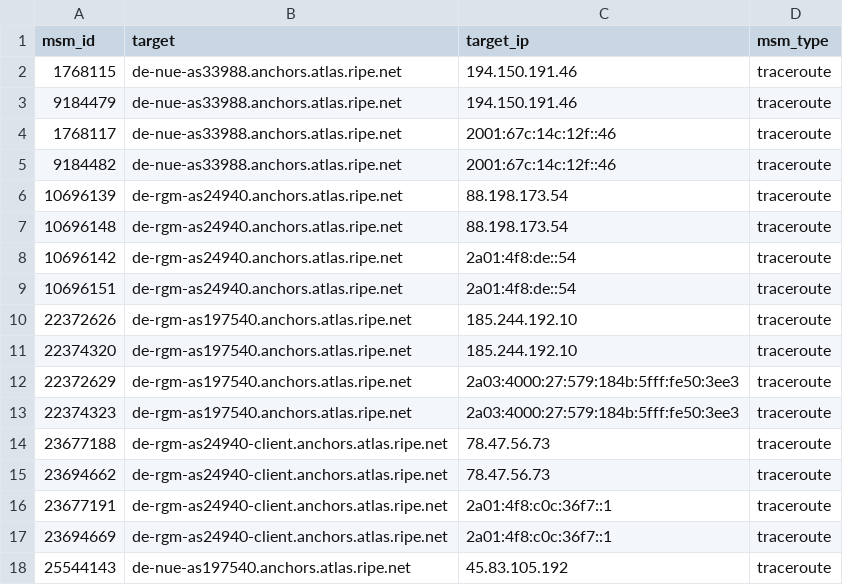
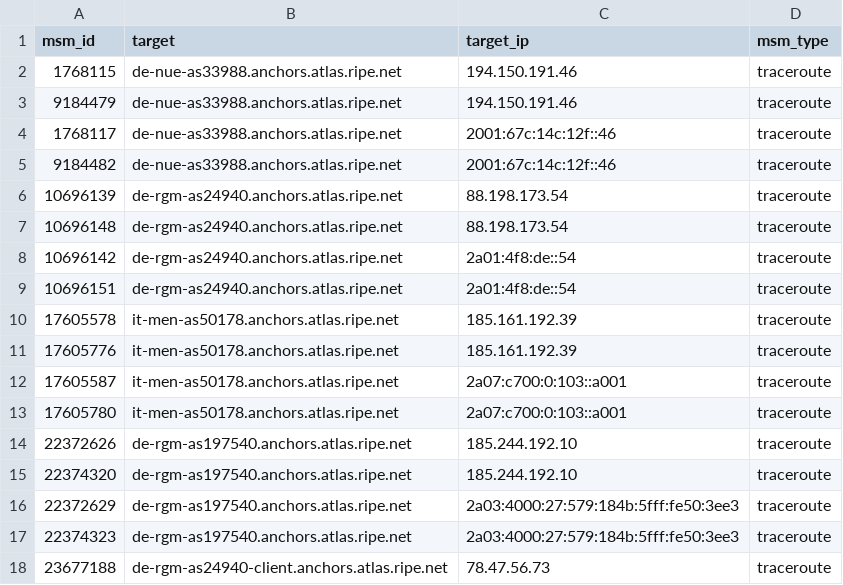
Before and after one commit to veronicator/BachelorThesis-RipeAtlas, a CSV file: ripe_geo_results/traceroute_list.csv, drawn as a sheet; only a part is shown; the shorter side is filled out with more unchanged rows; the diff names each change by its address in the sheet, - before the commit and + after, or states it on an @@ line.

```diff
--- a/ripe_geo_results/traceroute_list.csv
+++ b/ripe_geo_results/traceroute_list.csv
+row 10: 17605578 | it-men-as50178.anchors.atlas.ripe.net | 185.161.192.39 | traceroute
+row 11: 17605776 | it-men-as50178.anchors.atlas.ripe.net | 185.161.192.39 | traceroute
+row 12: 17605587 | it-men-as50178.anchors.atlas.ripe.net | 2a07:c700:0:103::a001 | traceroute
+row 13: 17605780 | it-men-as50178.anchors.atlas.ripe.net | 2a07:c700:0:103::a001 | traceroute
```
Also changed, not shown: ripe_geo_results/ping_list.csv, 14 other files.
